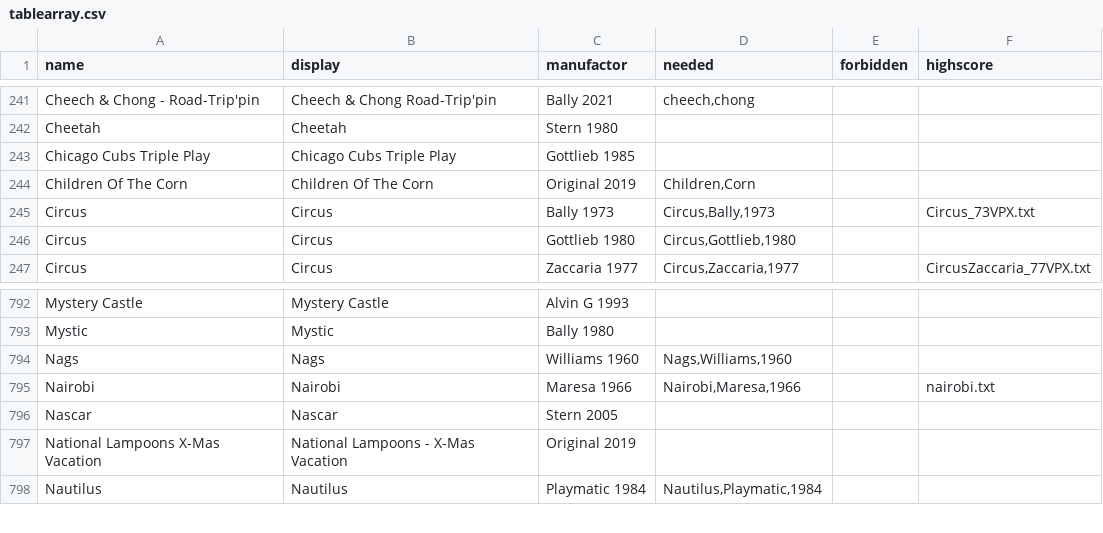
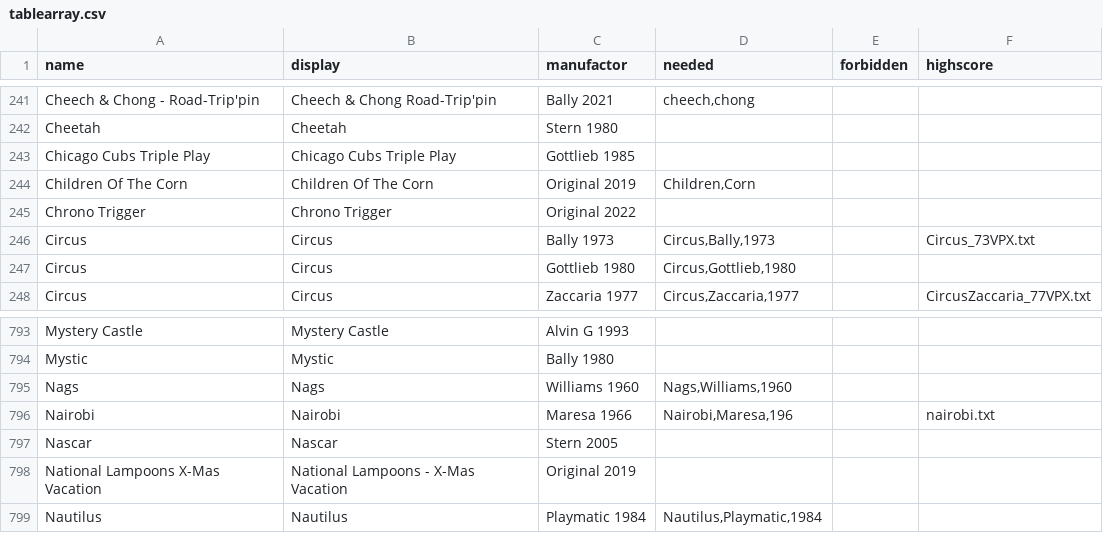
Before and after one commit to BA5T1/tablearray, a CSV file: tablearray.csv, drawn as a sheet; only a part is shown, gaps mark what is left out.

Commit message:
Update tablearray.csv
chrono trigger
nairobi 1965 + 1966

```diff
--- a/tablearray.csv
+++ b/tablearray.csv
@@ -244,2 +244,3 @@ Chicago Cubs Triple Play,Chicago Cubs Triple Play,Gottlieb 1985,,,
 Children Of The Corn,Children Of The Corn,Original 2019,"Children,Corn",,
+Chrono Trigger,Chrono Trigger,Original 2022,,,
 Circus,Circus,Bally 1973,"Circus,Bally,1973",,Circus_73VPX.txt
@@ -794,3 +795,3 @@ Mystic,Mystic,Bally 1980,,,
 Nags,Nags,Williams 1960,"Nags,Williams,1960",,
-Nairobi,Nairobi,Maresa 1966,"Nairobi,Maresa,1966",,nairobi.txt
+Nairobi,Nairobi,Maresa 1966,"Nairobi,Maresa,196",,nairobi.txt
 Nascar,Nascar,Stern 2005,,,
```
